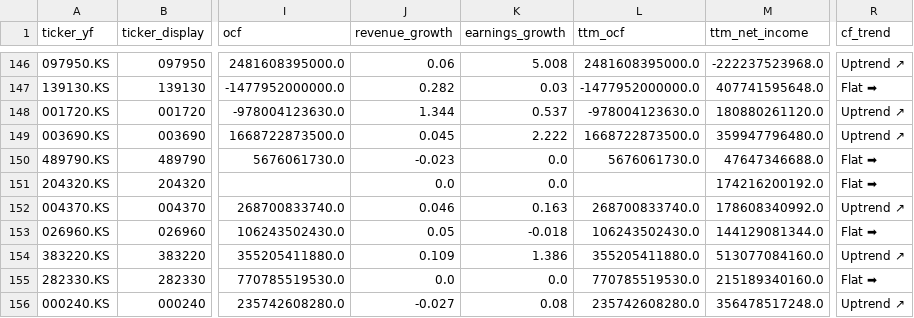
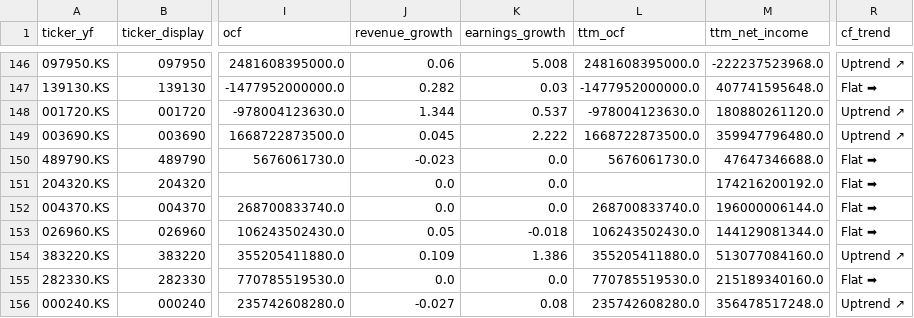
Before and after one commit to hyoseok88/g-valuemap, a CSV file: seeds/korea.csv, drawn as a sheet; only a part is shown, gaps mark what is left out; the diff covers the shown part only; the diff names each change by its address in the sheet, - before the commit and + after, or states it on an @@ line.

```diff
--- a/seeds/korea.csv
+++ b/seeds/korea.csv
-J152 (revenue_growth): 0.046
+J152 (revenue_growth): 0.0
-K152 (earnings_growth): 0.163
+K152 (earnings_growth): 0.0
-M152 (ttm_net_income): 178608340992.0
+M152 (ttm_net_income): 196000006144.0
-R152 (cf_trend): Uptrend ↗
+R152 (cf_trend): Flat ➡
```
Also changed, not shown: 20 edited cells elsewhere in this file, seeds/usa.csv.
